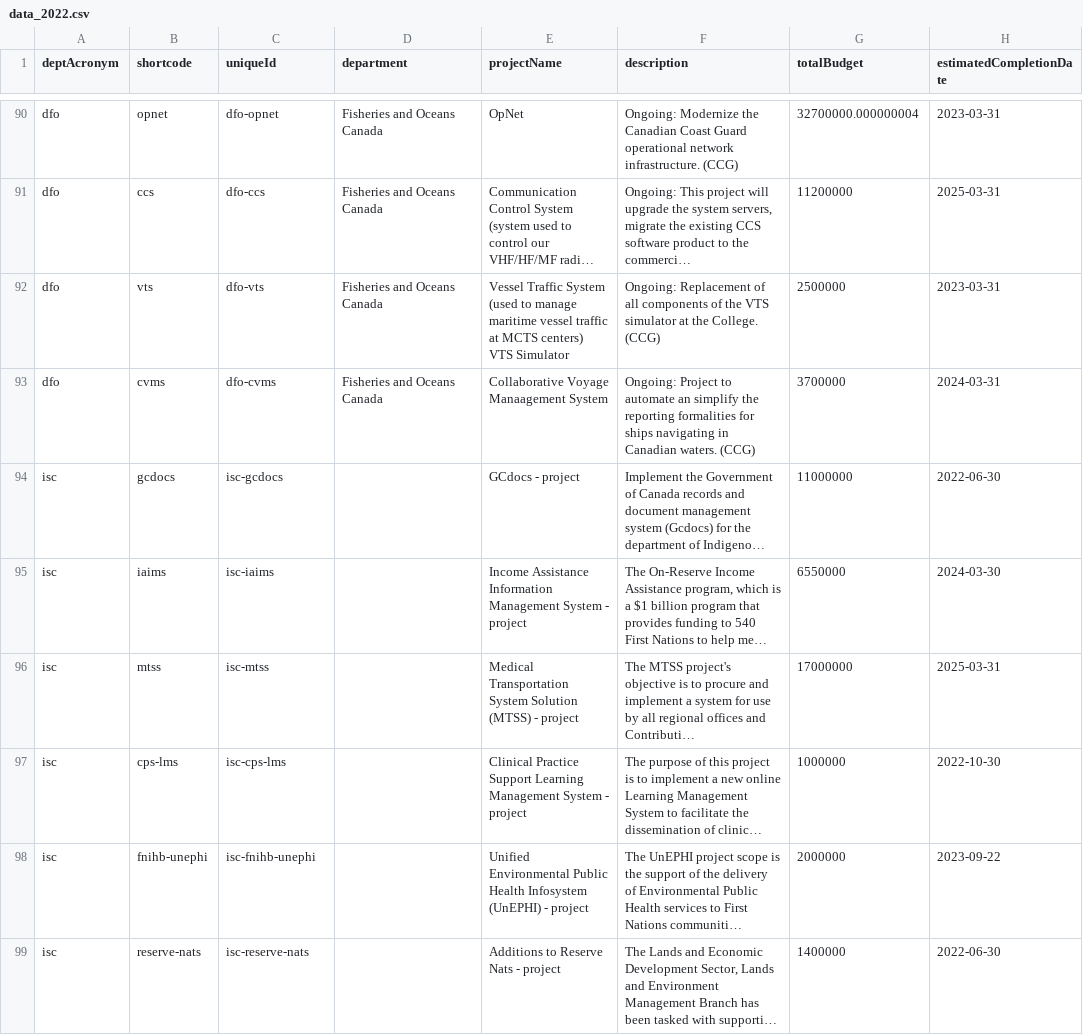
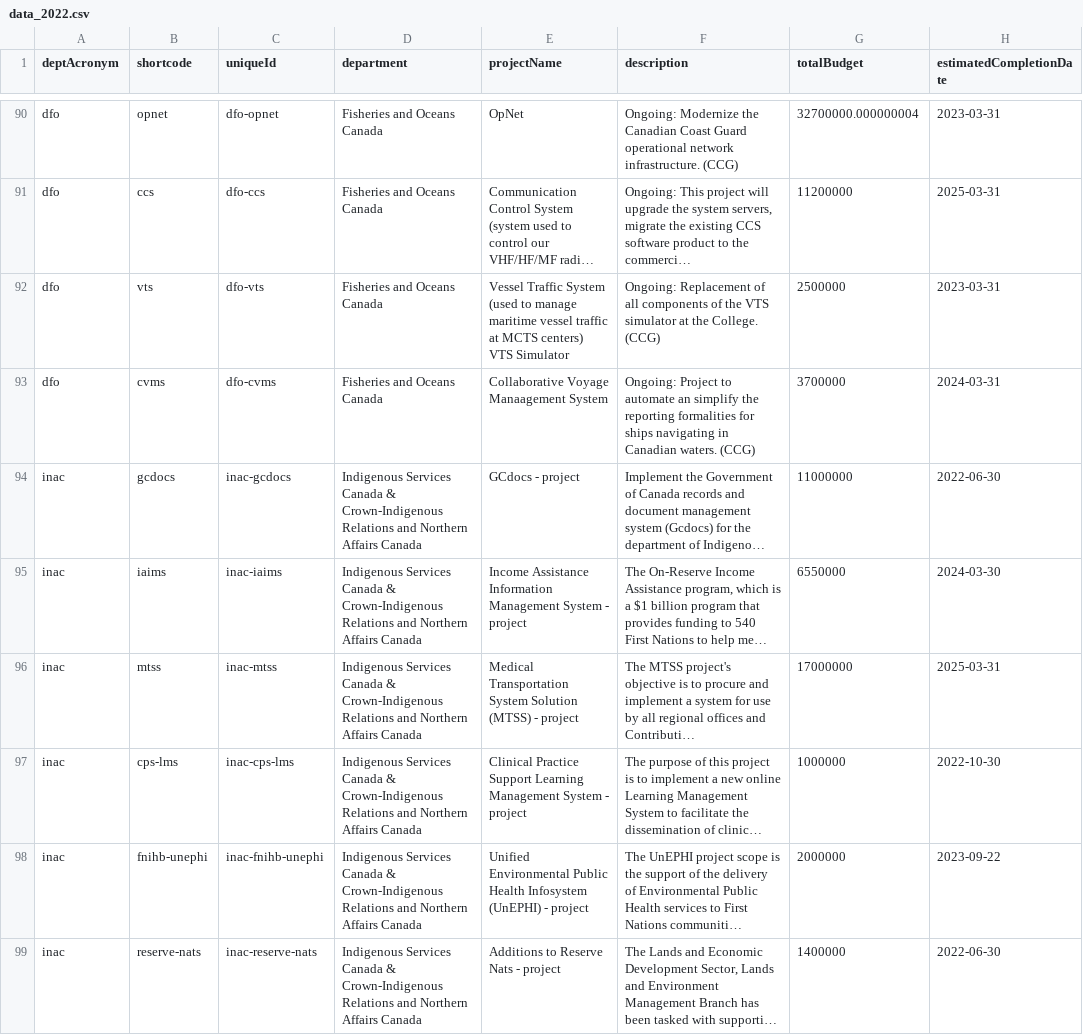
Before and after one commit to sboots/2022-large-it-projects, a CSV file: data/source/data_2022.csv, drawn as a sheet; only a part is shown, gaps mark what is left out; long unchanged cells end in …; the diff covers the shown part only; the diff names each change by its address in the sheet, - before the commit and + after, or states it on an @@ line.

Commit message:
Updated department names

```diff
--- a/data/source/data_2022.csv
+++ b/data/source/data_2022.csv
-A94:A99 (deptAcronym): isc
+A94:A99 (deptAcronym): inac
-C94 (uniqueId): isc-gcdocs
+C94 (uniqueId): inac-gcdocs
-D94:D99 (department): (empty)
+D94:D99 (department): Indigenous Services Canada & Crown-Indigenous Relations and Northern Affairs Canada
-C95 (uniqueId): isc-iaims
+C95 (uniqueId): inac-iaims
-C96 (uniqueId): isc-mtss
+C96 (uniqueId): inac-mtss
-C97 (uniqueId): isc-cps-lms
+C97 (uniqueId): inac-cps-lms
-C98 (uniqueId): isc-fnihb-unephi
+C98 (uniqueId): inac-fnihb-unephi
-C99 (uniqueId): isc-reserve-nats
+C99 (uniqueId): inac-reserve-nats
```
Also changed, not shown: 59 edited cells elsewhere in this file, 1 other file.
